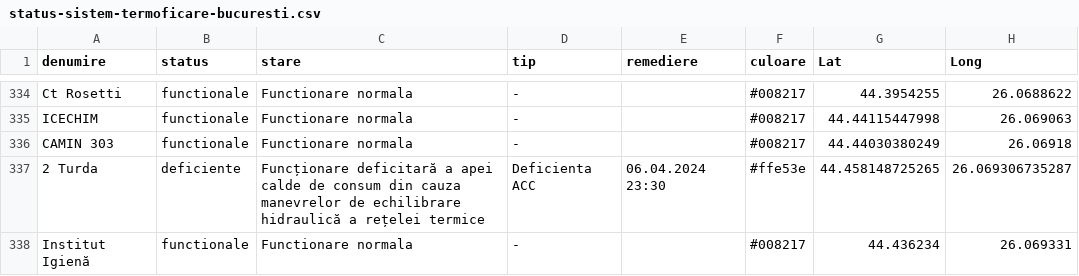
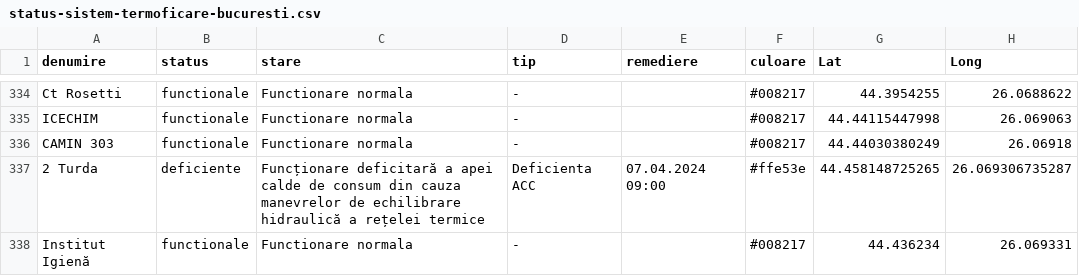
Before and after one commit to gov2-ro/prometeu, a CSV file: data/cmteb/status-sistem-termoficare-bucuresti.csv, drawn as a sheet; only a part is shown, gaps mark what is left out; the diff covers the shown part only.

```diff
--- a/data/cmteb/status-sistem-termoficare-bucuresti.csv
+++ b/data/cmteb/status-sistem-termoficare-bucuresti.csv
@@ -336,3 +336,3 @@ ICECHIM,functionale,Functionare normala,-,,#008217,44.44115447998,26.069063
 CAMIN 303,functionale,Functionare normala,-,,#008217,44.44030380249,26.06918
-2 Turda,deficiente,Funcționare deficitară a apei calde de consum din cauza manevrelor de echilibrare hidraulică a rețelei termice,Deficienta ACC,06.04.2024 23:30,#ffe53e,44.458148725265,26.069306735287
+2 Turda,deficiente,Funcționare deficitară a apei calde de consum din cauza manevrelor de echilibrare hidraulică a rețelei termice,Deficienta ACC,07.04.2024 09:00,#ffe53e,44.458148725265,26.069306735287
 Institut Igienă,functionale,Functionare normala,-,,#008217,44.436234,26.069331
```
Also changed, not shown: 44 edited cells elsewhere in this file, data/andnet/csv/meteo.csv, data/andnet/csv/situatia-drumurilor-points.csv, 18 other files.
